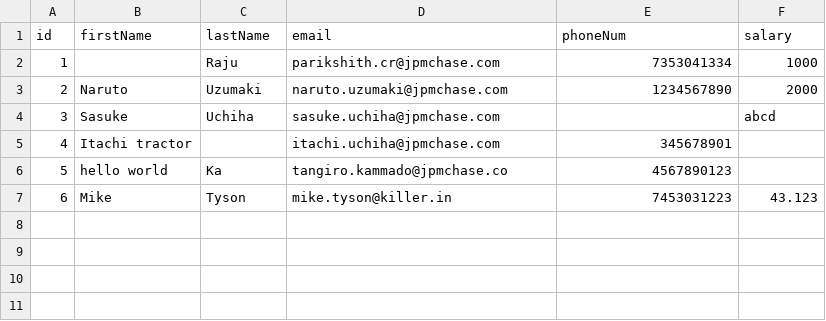
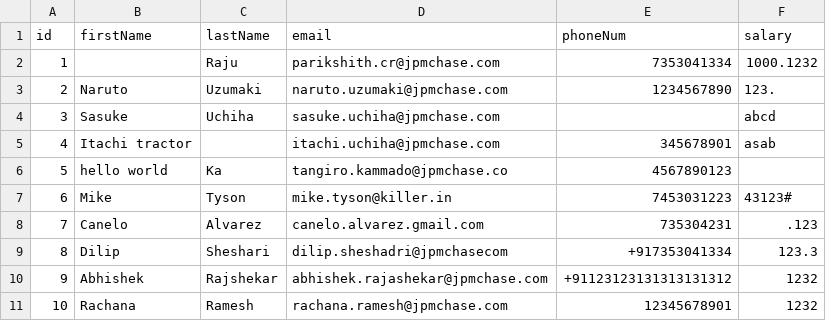
Before and after one commit to ParikshithRaju/csvValidator, a CSV file: example.csv, drawn as a sheet.

```diff
--- a/example.csv
+++ b/example.csv
@@ -1,7 +1,11 @@
 id,firstName,lastName,email,phoneNum,salary
-1,,Raju,parikshith.cr@jpmchase.com,7353041334,1000
-2,Naruto,Uzumaki,naruto.uzumaki@jpmchase.com,1234567890,2000
+1,,Raju,parikshith.cr@jpmchase.com,7353041334,1000.1232
+2,Naruto,Uzumaki,naruto.uzumaki@jpmchase.com,1234567890,123.
 3,Sasuke,Uchiha,sasuke.uchiha@jpmchase.com,,abcd
-4,Itachi tractor,,itachi.uchiha@jpmchase.com,345678901,
+4,Itachi tractor,,itachi.uchiha@jpmchase.com,345678901,asab
 5,hello world,Ka,tangiro.kammado@jpmchase.co,4567890123,
-6,Mike,Tyson,mike.tyson@killer.in,7453031223,43.123
+6,Mike,Tyson,mike.tyson@killer.in,7453031223,43123#
+7,Canelo,Alvarez,canelo.alvarez.gmail.com,735304231,.123
+8,Dilip,Sheshari,dilip.sheshadri@jpmchasecom,+917353041334,123.3
+9,Abhishek,Rajshekar,abhishek.rajashekar@jpmchase.com,+91123123131313131312,1232
+10,Rachana,Ramesh,rachana.ramesh@jpmchase.com,12345678901,1232
```
Also changed, not shown: 3 other files.
